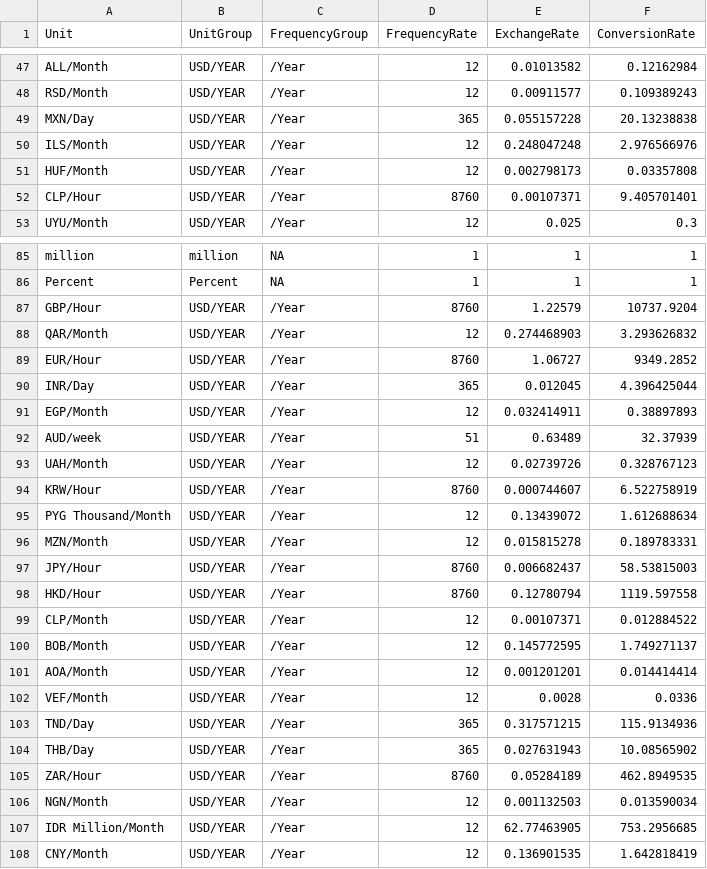
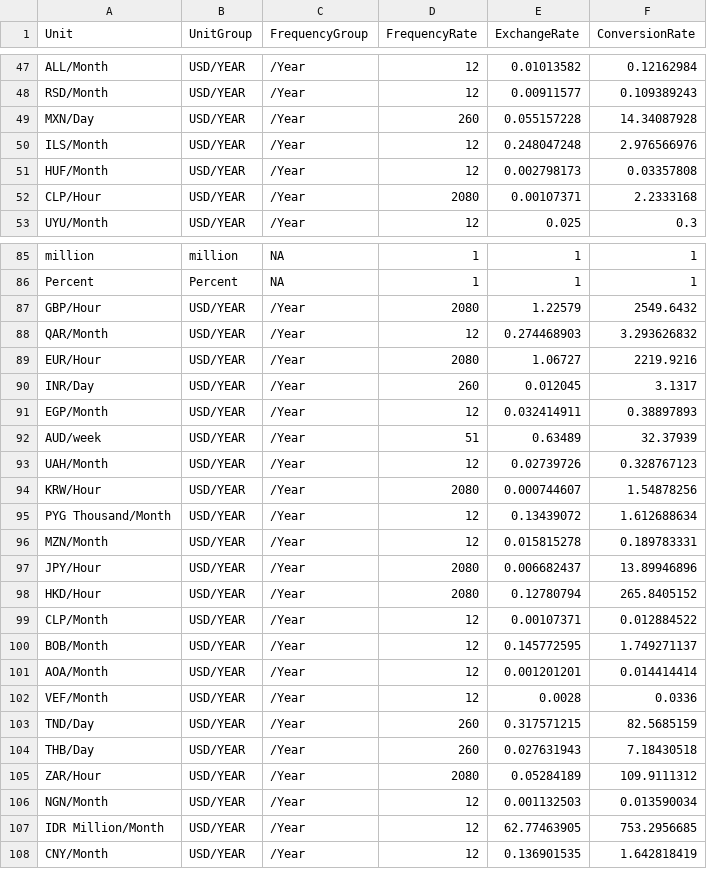
Before and after one commit to itang1/trade_sphere, a CSV file: data/Unit_Conversion.csv, drawn as a sheet; only a part is shown, gaps mark what is left out; the diff covers the shown part only.

```diff
--- a/data/Unit_Conversion.csv
+++ b/data/Unit_Conversion.csv
@@ -48,6 +48,6 @@ ALL/Month,USD/YEAR,/Year,12,0.01013582,0.12162984
 RSD/Month,USD/YEAR,/Year,12,0.00911577,0.109389243
-MXN/Day,USD/YEAR,/Year,365,0.055157228,20.13238838
+MXN/Day,USD/YEAR,/Year,260,0.055157228,14.34087928
 ILS/Month,USD/YEAR,/Year,12,0.248047248,2.976566976
 HUF/Month,USD/YEAR,/Year,12,0.002798173,0.03357808
-CLP/Hour,USD/YEAR,/Year,8760,0.00107371,9.405701401
+CLP/Hour,USD/YEAR,/Year,2080,0.00107371,2.2333168
 UYU/Month,USD/YEAR,/Year,12,0.025,0.3
@@ -86,6 +86,6 @@ million,million,NA,1,1,1
 Percent,Percent,NA,1,1,1
-GBP/Hour,USD/YEAR,/Year,8760,1.22579,10737.9204
+GBP/Hour,USD/YEAR,/Year,2080,1.22579,2549.6432
 QAR/Month,USD/YEAR,/Year,12,0.274468903,3.293626832
-EUR/Hour,USD/YEAR,/Year,8760,1.06727,9349.2852
-INR/Day,USD/YEAR,/Year,365,0.012045,4.396425044
+EUR/Hour,USD/YEAR,/Year,2080,1.06727,2219.9216
+INR/Day,USD/YEAR,/Year,260,0.012045,3.1317
 EGP/Month,USD/YEAR,/Year,12,0.032414911,0.38897893
@@ -93,7 +93,7 @@ AUD/week,USD/YEAR,/Year,51,0.63489,32.37939
 UAH/Month,USD/YEAR,/Year,12,0.02739726,0.328767123
-KRW/Hour,USD/YEAR,/Year,8760,0.000744607,6.522758919
+KRW/Hour,USD/YEAR,/Year,2080,0.000744607,1.54878256
 PYG Thousand/Month,USD/YEAR,/Year,12,0.13439072,1.612688634
 MZN/Month,USD/YEAR,/Year,12,0.015815278,0.189783331
-JPY/Hour,USD/YEAR,/Year,8760,0.006682437,58.53815003
-HKD/Hour,USD/YEAR,/Year,8760,0.12780794,1119.597558
+JPY/Hour,USD/YEAR,/Year,2080,0.006682437,13.89946896
+HKD/Hour,USD/YEAR,/Year,2080,0.12780794,265.8405152
 CLP/Month,USD/YEAR,/Year,12,0.00107371,0.012884522
@@ -102,5 +102,5 @@ AOA/Month,USD/YEAR,/Year,12,0.001201201,0.014414414
 VEF/Month,USD/YEAR,/Year,12,0.0028,0.0336
-TND/Day,USD/YEAR,/Year,365,0.317571215,115.9134936
-THB/Day,USD/YEAR,/Year,365,0.027631943,10.08565902
-ZAR/Hour,USD/YEAR,/Year,8760,0.05284189,462.8949535
+TND/Day,USD/YEAR,/Year,260,0.317571215,82.5685159
+THB/Day,USD/YEAR,/Year,260,0.027631943,7.18430518
+ZAR/Hour,USD/YEAR,/Year,2080,0.05284189,109.9111312
 NGN/Month,USD/YEAR,/Year,12,0.001132503,0.013590034
```
Also changed, not shown: 12 edited cells elsewhere in this file, 1 other file.
